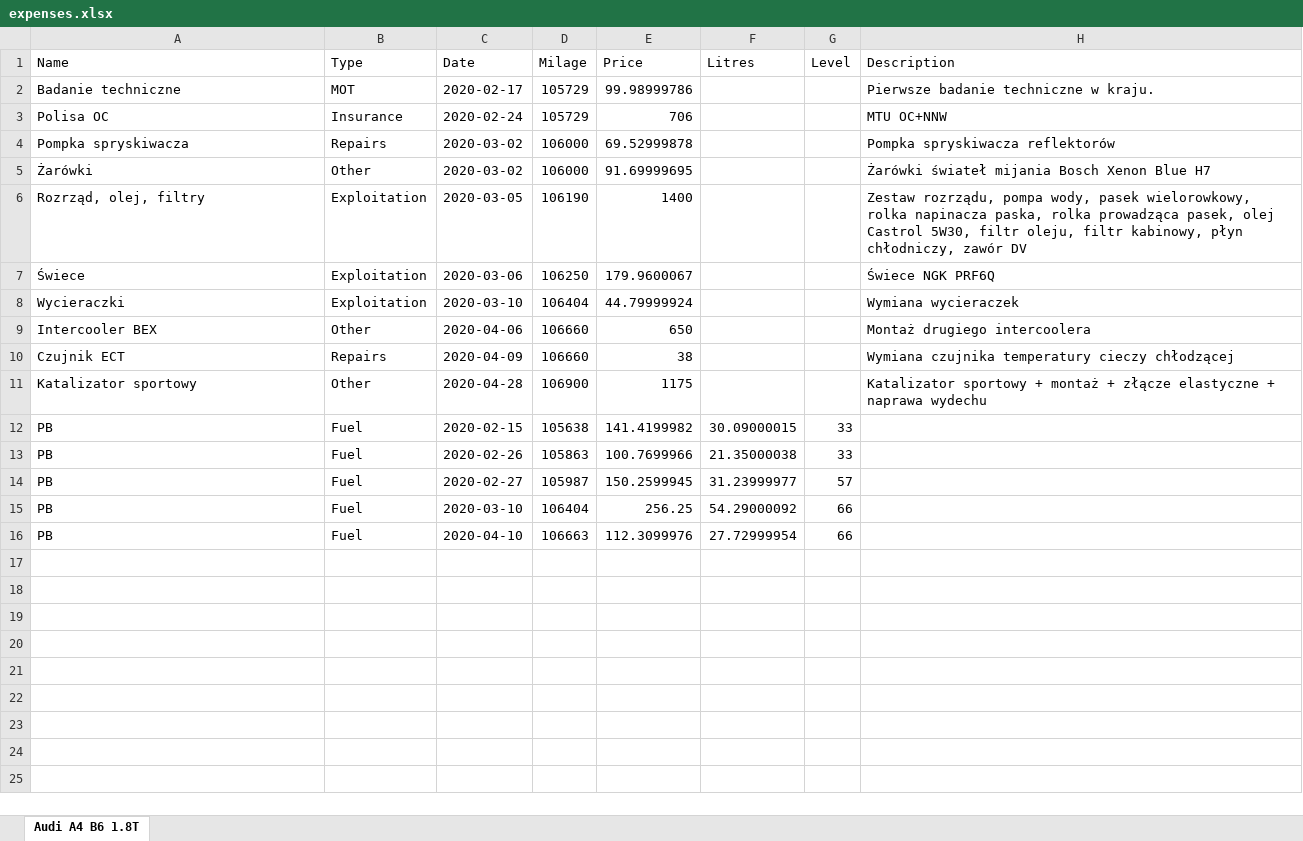
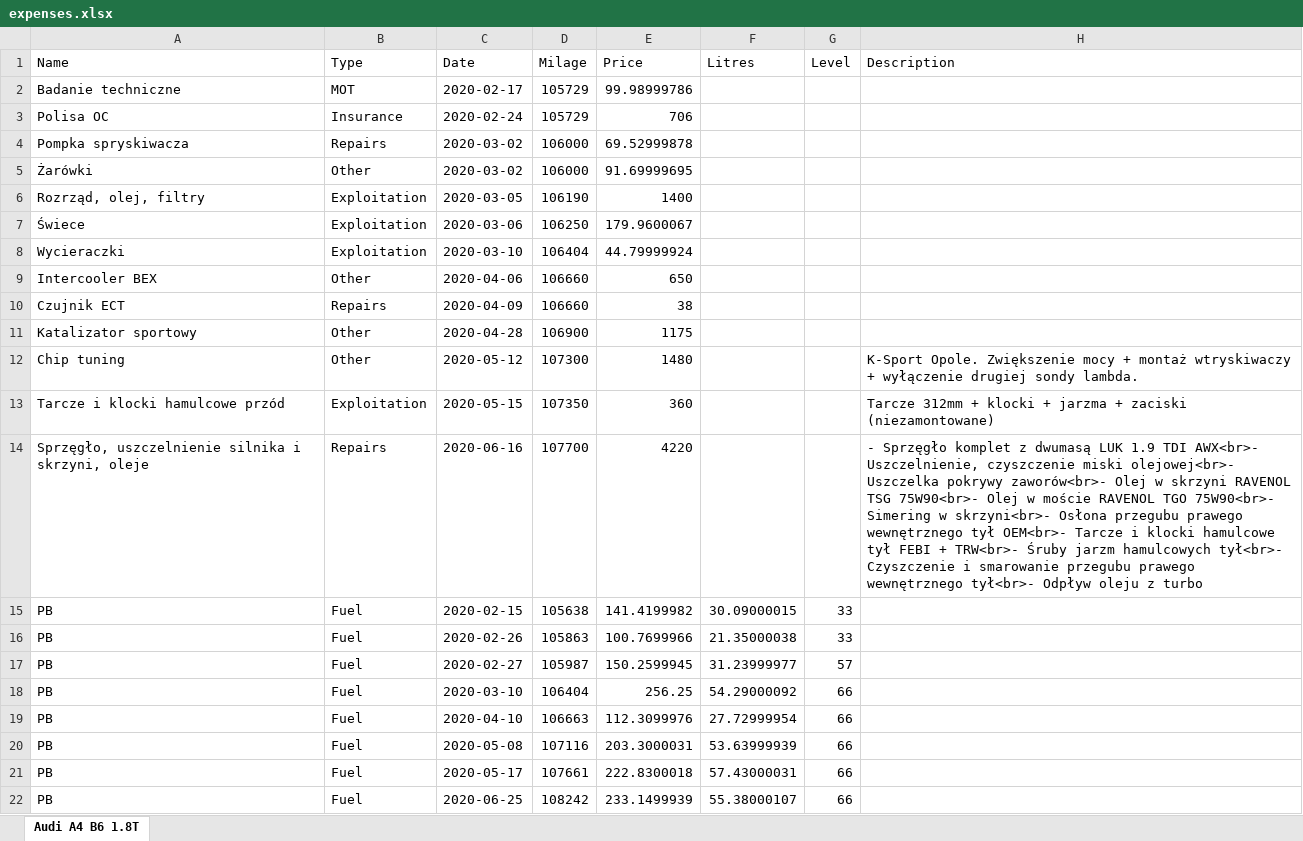
Before and after one commit to Remilo7/carnote, an Excel workbook: src/main/webapp/resources/files/exported/expenses.xlsx, sheet Audi A4 B6 1.8T, drawn as a sheet; values as stored, in another font and other column widths than the file's, no borders; the diff names each change by its address in the sheet, - before the commit and + after, or states it on an @@ line.

```diff
--- a/src/main/webapp/resources/files/exported/expenses.xlsx (sheet Audi A4 B6 1.8T)
+++ b/src/main/webapp/resources/files/exported/expenses.xlsx (sheet Audi A4 B6 1.8T)
-H2 (Description): Pierwsze badanie techniczne w kraju.
+H2 (Description): (empty)
-H3 (Description): MTU OC+NNW
+H3 (Description): (empty)
-H4 (Description): Pompka spryskiwacza reflektorów
+H4 (Description): (empty)
-H5 (Description): Żarówki świateł mijania Bosch Xenon Blue H7
+H5 (Description): (empty)
-H6 (Description): Zestaw rozrządu, pompa wody, pasek wielorowkowy, rolka napinacza paska, rolka prowadząca pasek, olej Castrol 5W30, filtr oleju, filtr kabinowy, płyn chłodniczy, zawór DV
+H6 (Description): (empty)
-H7 (Description): Świece NGK PRF6Q
+H7 (Description): (empty)
-H8 (Description): Wymiana wycieraczek
+H8 (Description): (empty)
-H9 (Description): Montaż drugiego intercoolera
+H9 (Description): (empty)
-H10 (Description): Wymiana czujnika temperatury cieczy chłodzącej
+H10 (Description): (empty)
-H11 (Description): Katalizator sportowy + montaż + złącze elastyczne + naprawa wydechu
+H11 (Description): (empty)
+row 12: Chip tuning | Other | 2020-05-12 | 107300 | 1480 |  |  | K-Sport Opole. Zwiększenie mocy + montaż wtryskiwaczy + wyłączenie drugiej sondy lambda.
+row 13: Tarcze i klocki hamulcowe przód | Exploitation | 2020-05-15 | 107350 | 360 |  |  | Tarcze 312mm + klocki + jarzma + zaciski (niezamontowane)
+row 14: Sprzęgło, uszczelnienie silnika i skrzyni, oleje | Repairs | 2020-06-16 | 107700 | 4220 |  |  | - Sprzęgło komplet z dwumasą LUK 1.9 TDI AWX<br>- Uszczelnienie, czyszczenie miski olejowej<br>- Uszczelka pokrywy zaworów<br>- Olej w skrzyni RAVENOL TSG 75W90<br>- Olej w moście RAVENOL TGO 75W90<br>- Simering w skrzyni<br>- Osłona przegubu prawego wewnętrznego tył OEM<br>- Tarcze i klocki hamulcowe tył FEBI + TRW<br>- Śruby jarzm hamulcowych tył<br>- Czyszczenie i smarowanie przegubu prawego wewnętrznego tył<br>- Odpływ oleju z turbo
+row 20: PB | Fuel | 2020-05-08 | 107116 | 203.3000031 | 53.63999939 | 66
+row 21: PB | Fuel | 2020-05-17 | 107661 | 222.8300018 | 57.43000031 | 66
+row 22: PB | Fuel | 2020-06-25 | 108242 | 233.1499939 | 55.38000107 | 66
```
Also changed, not shown: 1 other file.
